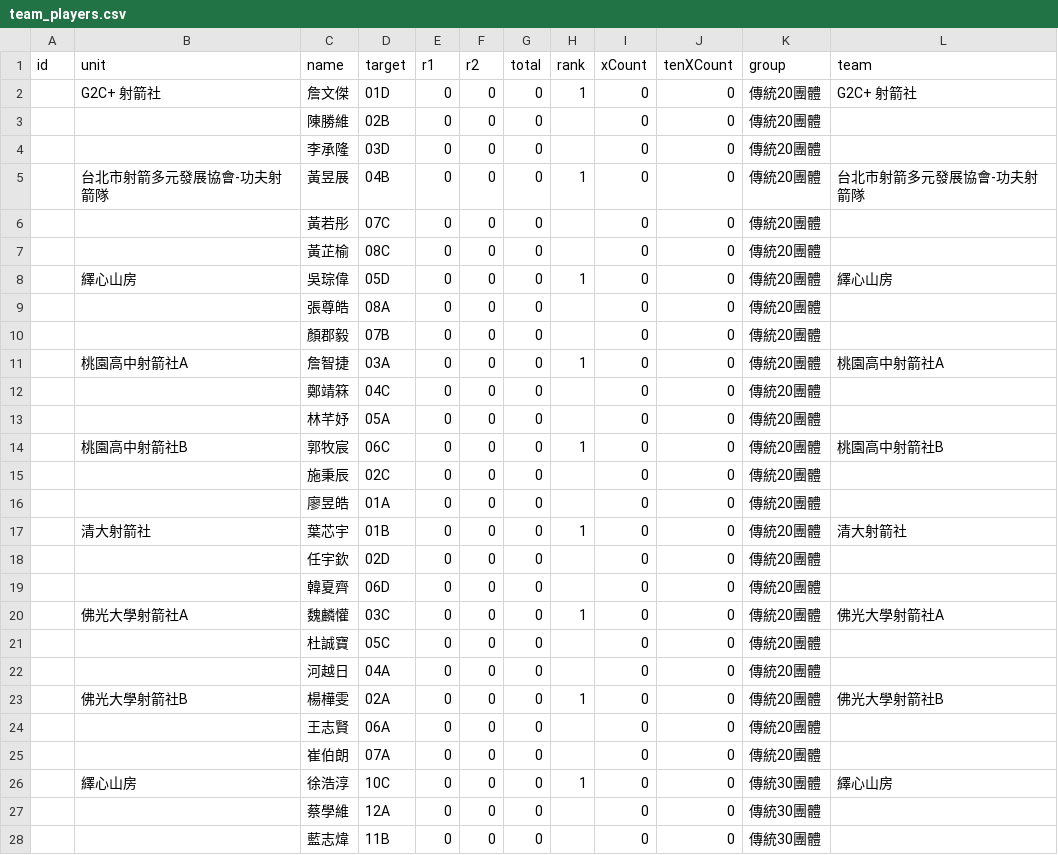
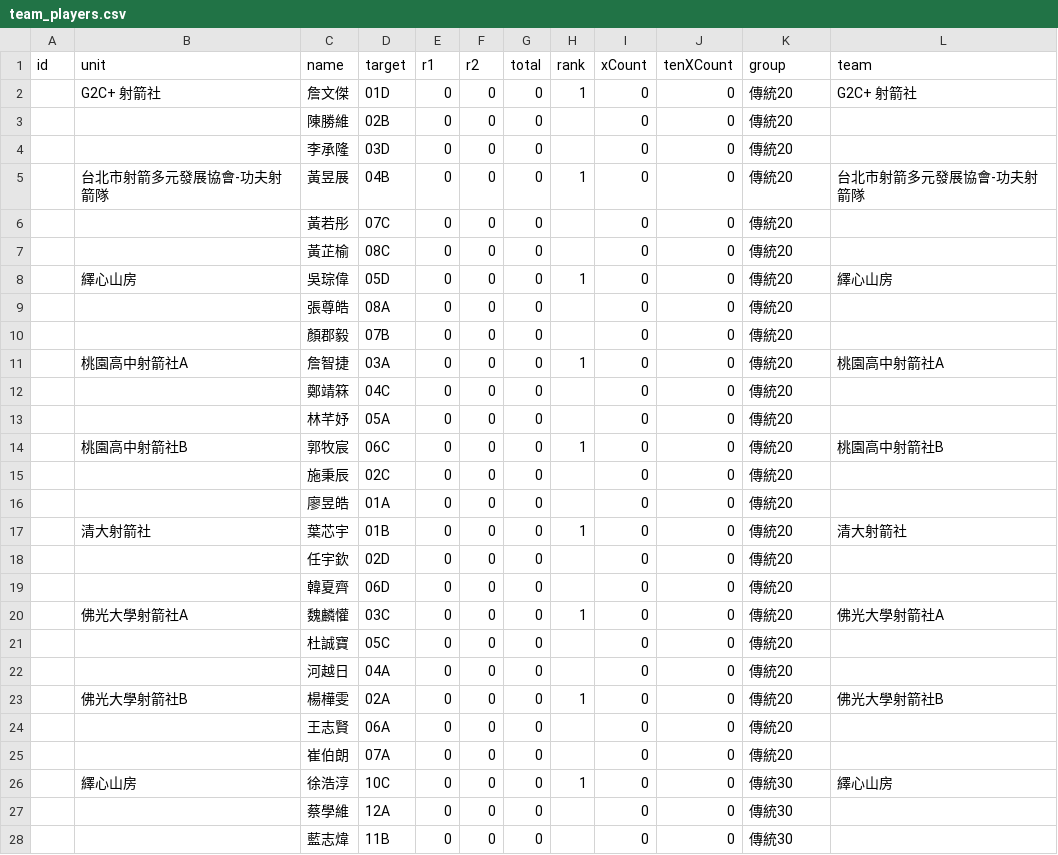
Before and after one commit to 687887s/archery_race, a CSV file: data/team_players.csv, drawn as a sheet; only a part is shown; the diff covers the shown part only.

Commit message:
Data Update 2026-05-11T19:02:40.804Z

```diff
--- a/data/team_players.csv
+++ b/data/team_players.csv
@@ -1,28 +1,28 @@
 id,unit,name,target,r1,r2,total,rank,xCount,tenXCount,group,team
-,G2C+ 射箭社,詹文傑,01D,0,0,0,1,0,0,傳統20團體,G2C+ 射箭社
-,,陳勝維,02B,0,0,0,,0,0,傳統20團體,
-,,李承隆,03D,0,0,0,,0,0,傳統20團體,
-,台北市射箭多元發展協會-功夫射箭隊,黃昱展,04B,0,0,0,1,0,0,傳統20團體,台北市射箭多元發展協會-功夫射箭隊
-,,黃若彤,07C,0,0,0,,0,0,傳統20團體,
-,,黃芷榆,08C,0,0,0,,0,0,傳統20團體,
-,繹心山房,吳琮偉,05D,0,0,0,1,0,0,傳統20團體,繹心山房
-,,張尊皓,08A,0,0,0,,0,0,傳統20團體,
-,,顏郡毅,07B,0,0,0,,0,0,傳統20團體,
-,桃園高中射箭社A,詹智捷,03A,0,0,0,1,0,0,傳統20團體,桃園高中射箭社A
-,,鄭靖箖,04C,0,0,0,,0,0,傳統20團體,
-,,林芊妤,05A,0,0,0,,0,0,傳統20團體,
-,桃園高中射箭社B,郭牧宸,06C,0,0,0,1,0,0,傳統20團體,桃園高中射箭社B
-,,施秉辰,02C,0,0,0,,0,0,傳統20團體,
-,,廖昱皓,01A,0,0,0,,0,0,傳統20團體,
-,清大射箭社,葉芯宇,01B,0,0,0,1,0,0,傳統20團體,清大射箭社
-,,任宇欽,02D,0,0,0,,0,0,傳統20團體,
-,,韓夏齊,06D,0,0,0,,0,0,傳統20團體,
-,佛光大學射箭社A,魏麟懽,03C,0,0,0,1,0,0,傳統20團體,佛光大學射箭社A
-,,杜誠寶,05C,0,0,0,,0,0,傳統20團體,
-,,河越日,04A,0,0,0,,0,0,傳統20團體,
-,佛光大學射箭社B,楊樺雯,02A,0,0,0,1,0,0,傳統20團體,佛光大學射箭社B
-,,王志賢,06A,0,0,0,,0,0,傳統20團體,
-,,崔伯朗,07A,0,0,0,,0,0,傳統20團體,
-,繹心山房,徐浩淳,10C,0,0,0,1,0,0,傳統30團體,繹心山房
-,,蔡學維,12A,0,0,0,,0,0,傳統30團體,
-,,藍志煒,11B,0,0,0,,0,0,傳統30團體,
+,G2C+ 射箭社,詹文傑,01D,0,0,0,1,0,0,傳統20,G2C+ 射箭社
+,,陳勝維,02B,0,0,0,,0,0,傳統20,
+,,李承隆,03D,0,0,0,,0,0,傳統20,
+,台北市射箭多元發展協會-功夫射箭隊,黃昱展,04B,0,0,0,1,0,0,傳統20,台北市射箭多元發展協會-功夫射箭隊
+,,黃若彤,07C,0,0,0,,0,0,傳統20,
+,,黃芷榆,08C,0,0,0,,0,0,傳統20,
+,繹心山房,吳琮偉,05D,0,0,0,1,0,0,傳統20,繹心山房
+,,張尊皓,08A,0,0,0,,0,0,傳統20,
+,,顏郡毅,07B,0,0,0,,0,0,傳統20,
+,桃園高中射箭社A,詹智捷,03A,0,0,0,1,0,0,傳統20,桃園高中射箭社A
+,,鄭靖箖,04C,0,0,0,,0,0,傳統20,
+,,林芊妤,05A,0,0,0,,0,0,傳統20,
+,桃園高中射箭社B,郭牧宸,06C,0,0,0,1,0,0,傳統20,桃園高中射箭社B
+,,施秉辰,02C,0,0,0,,0,0,傳統20,
+,,廖昱皓,01A,0,0,0,,0,0,傳統20,
+,清大射箭社,葉芯宇,01B,0,0,0,1,0,0,傳統20,清大射箭社
+,,任宇欽,02D,0,0,0,,0,0,傳統20,
+,,韓夏齊,06D,0,0,0,,0,0,傳統20,
+,佛光大學射箭社A,魏麟懽,03C,0,0,0,1,0,0,傳統20,佛光大學射箭社A
+,,杜誠寶,05C,0,0,0,,0,0,傳統20,
+,,河越日,04A,0,0,0,,0,0,傳統20,
+,佛光大學射箭社B,楊樺雯,02A,0,0,0,1,0,0,傳統20,佛光大學射箭社B
+,,王志賢,06A,0,0,0,,0,0,傳統20,
+,,崔伯朗,07A,0,0,0,,0,0,傳統20,
+,繹心山房,徐浩淳,10C,0,0,0,1,0,0,傳統30,繹心山房
+,,蔡學維,12A,0,0,0,,0,0,傳統30,
+,,藍志煒,11B,0,0,0,,0,0,傳統30,
```
Also changed, not shown: 36 edited cells elsewhere in this file.
